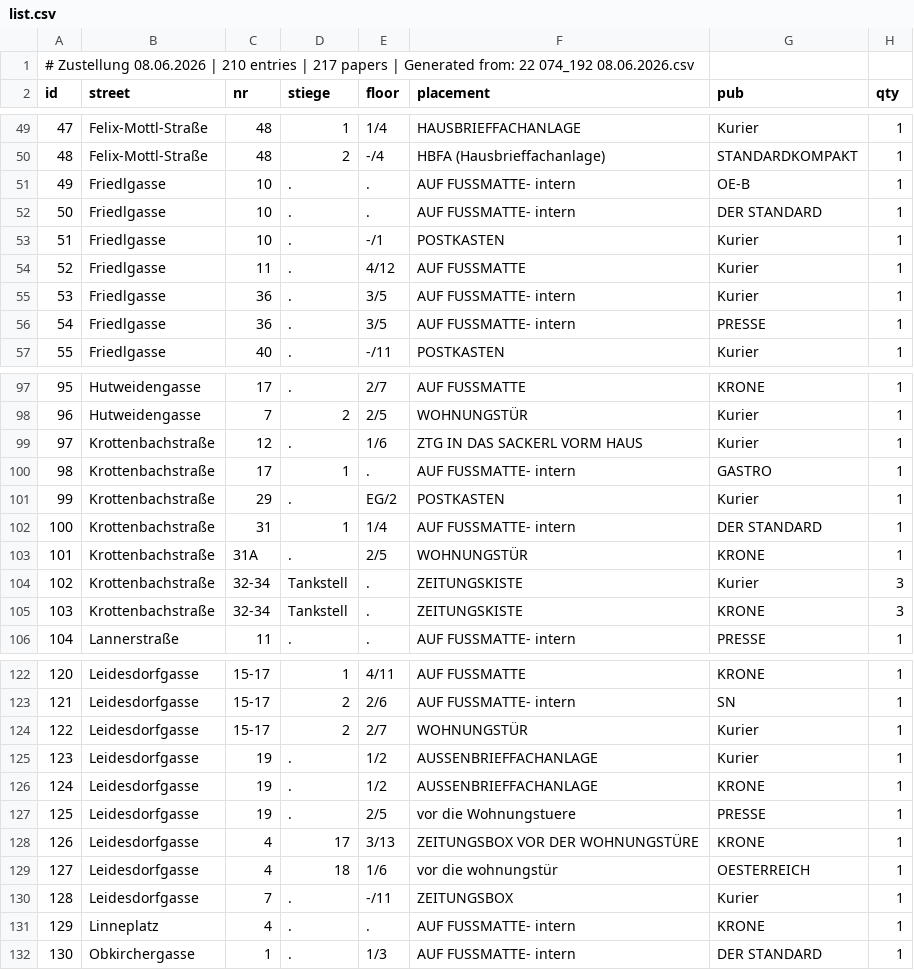
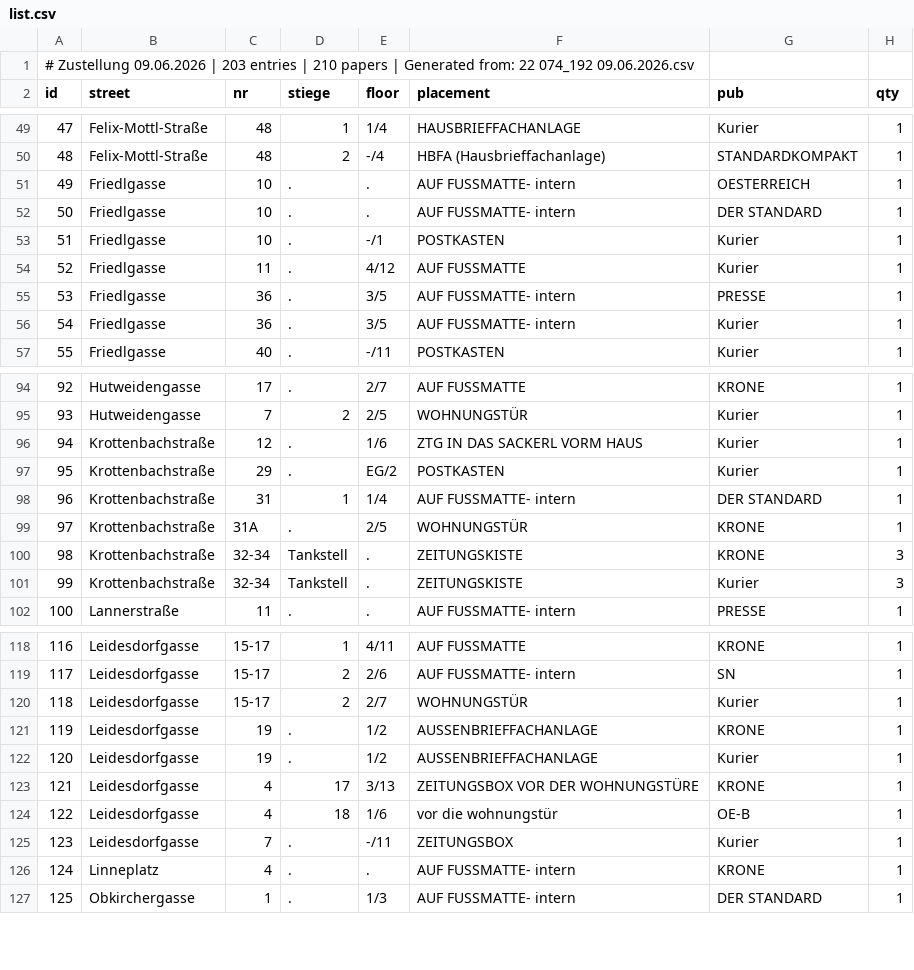
Before and after one commit to invested95-del/zustellung-app, a CSV file: list.csv, drawn as a sheet; only a part is shown, gaps mark what is left out; removed rows and columns are numbered as before the commit, all else as after; the diff covers the shown part only; the diff names each change by its address in the sheet, - before the commit and + after, or states it on an @@ line.

```diff
--- a/list.csv
+++ b/list.csv
@@ column A (id) renumbered from row 1 down @@
-G51 (pub): OE-B
+G51 (pub): OESTERREICH
@@ row 56 moved to row 55: 53 @@
-row 100: 98 | Krottenbachstraße | 17 | 1 | . | AUF FUSSMATTE- intern | GASTRO | 1
@@ row 105 moved to row 100: 98 @@
@@ row 126 moved to row 121: 119 @@
-row 127: 125 | Leidesdorfgasse | 19 | . | 2/5 | vor die Wohnungstuere | PRESSE | 1
-G124 (pub): OESTERREICH
+G124 (pub): OE-B
```
Also changed, not shown: 1 added row, 6 removed rows, 10 moved rows and 4 edited cells elsewhere in this file.
